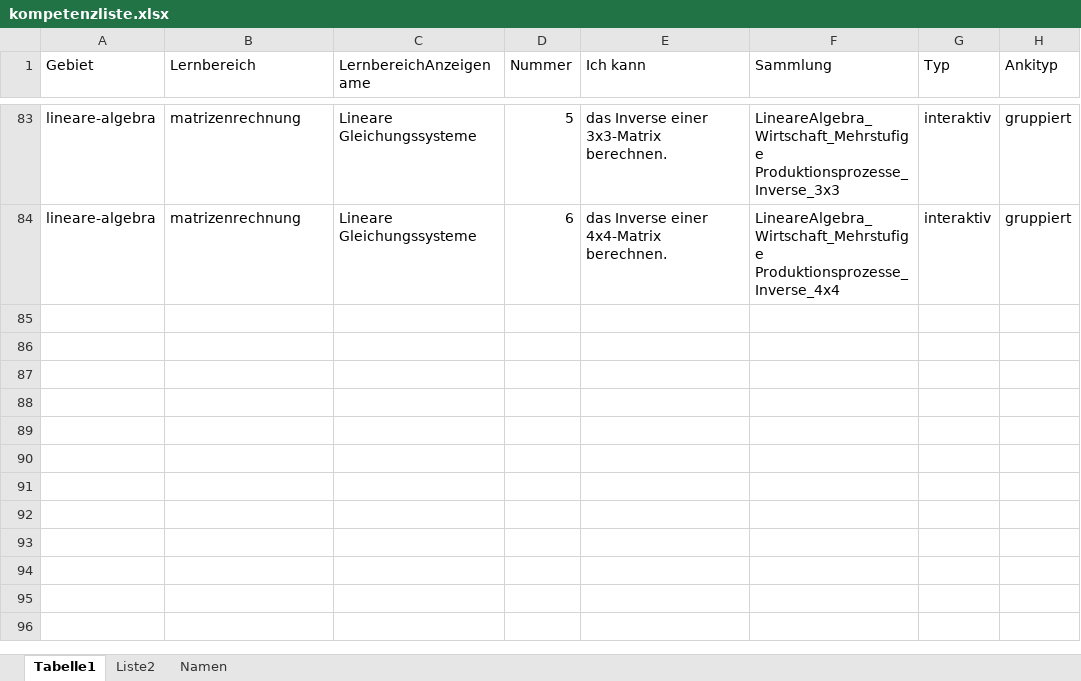
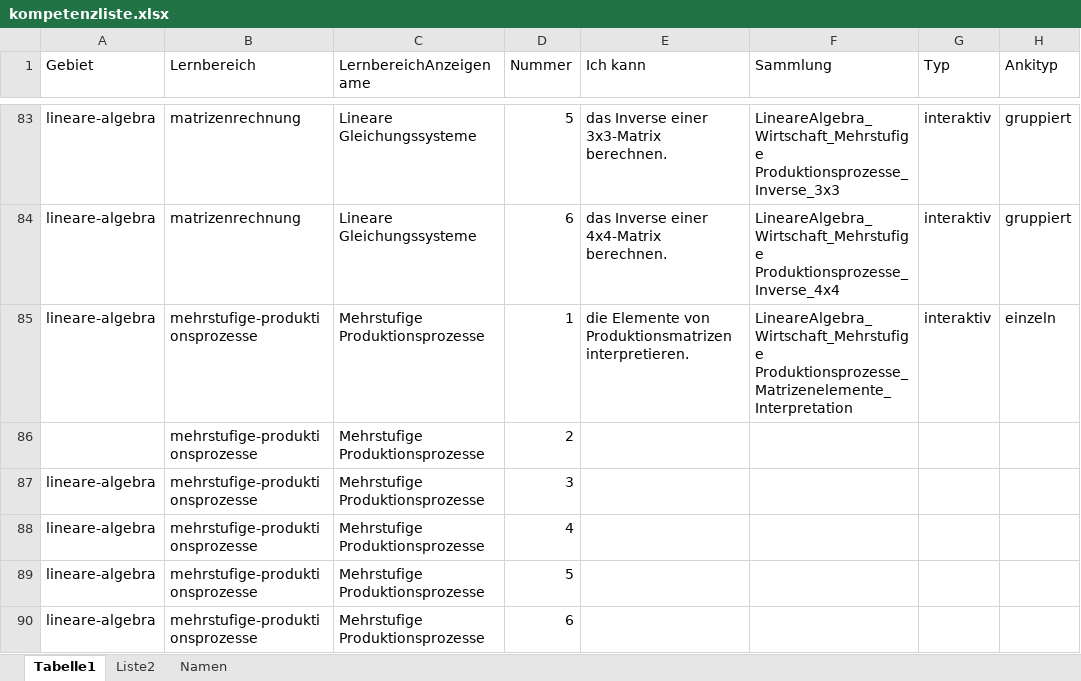
Before and after one commit to MatheDoc/mathechecks, an Excel workbook: kompetenzliste.xlsx, sheet Tabelle1, drawn as a sheet; only a part is shown, gaps mark what is left out; values as stored, in another font and other column widths than the file's, no borders; table styles not drawn; the diff names each change by its address in the sheet, - before the commit and + after, or states it on an @@ line.

```diff
--- a/kompetenzliste.xlsx (sheet Tabelle1)
+++ b/kompetenzliste.xlsx (sheet Tabelle1)
+row 85: lineare-algebra | mehrstufige-produktionsprozesse | Mehrstufige Produktionsprozesse | 1 | die Elemente von Produktionsmatrizen interpretieren. | LineareAlgebra_Wirtschaft_Mehrstufige Produktionsprozesse_Matrizenelemente_Interpretation | interaktiv | einzeln
+row 86:  | mehrstufige-produktionsprozesse | Mehrstufige Produktionsprozesse | 2
+row 87: lineare-algebra | mehrstufige-produktionsprozesse | Mehrstufige Produktionsprozesse | 3
+row 88: lineare-algebra | mehrstufige-produktionsprozesse | Mehrstufige Produktionsprozesse | 4
+row 89: lineare-algebra | mehrstufige-produktionsprozesse | Mehrstufige Produktionsprozesse | 5
+row 90: lineare-algebra | mehrstufige-produktionsprozesse | Mehrstufige Produktionsprozesse | 6
```
Also changed, not shown: 5 other files.
